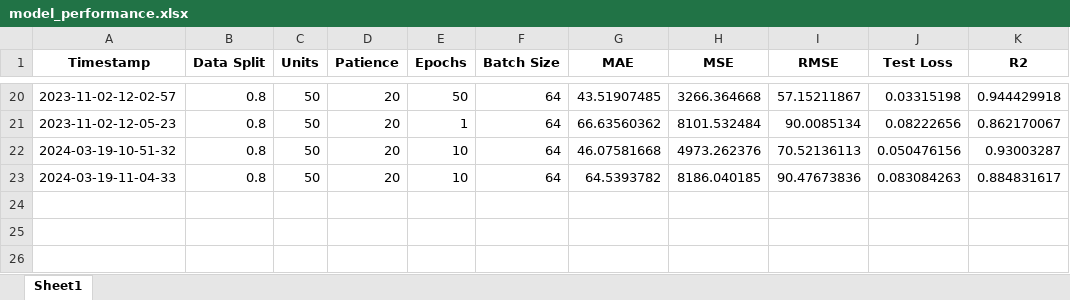
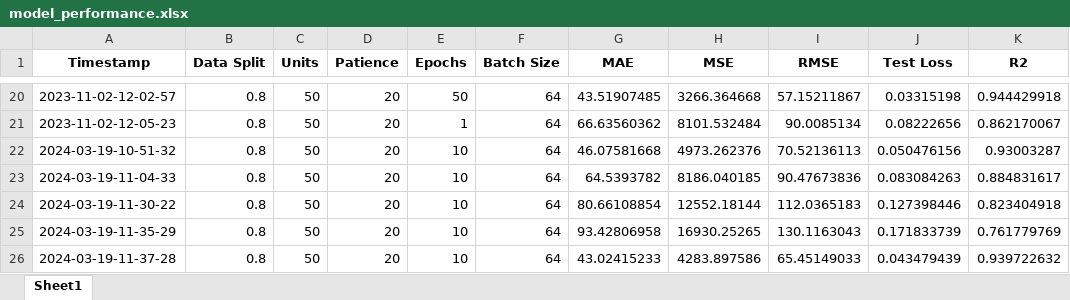
Before and after one commit to Meet110201/Stock-Price-Forecasting-LSTM, an Excel workbook: data/model_performance.xlsx, sheet Sheet1, drawn as a sheet; only a part is shown, gaps mark what is left out; values as stored, in another font and other column widths than the file's, no borders; the diff names each change by its address in the sheet, - before the commit and + after, or states it on an @@ line.

```diff
--- a/data/model_performance.xlsx (sheet Sheet1)
+++ b/data/model_performance.xlsx (sheet Sheet1)
+row 24: 2024-03-19-11-30-22 | 0.8 | 50 | 20 | 10 | 64 | 80.66108854 | 12552.18144 | 112.0365183 | 0.127398446 | 0.823404918
+row 25: 2024-03-19-11-35-29 | 0.8 | 50 | 20 | 10 | 64 | 93.42806958 | 16930.25265 | 130.1163043 | 0.171833739 | 0.761779769
+row 26: 2024-03-19-11-37-28 | 0.8 | 50 | 20 | 10 | 64 | 43.02415233 | 4283.897586 | 65.45149033 | 0.043479439 | 0.939722632
```
Also changed, not shown: 9 other files.
